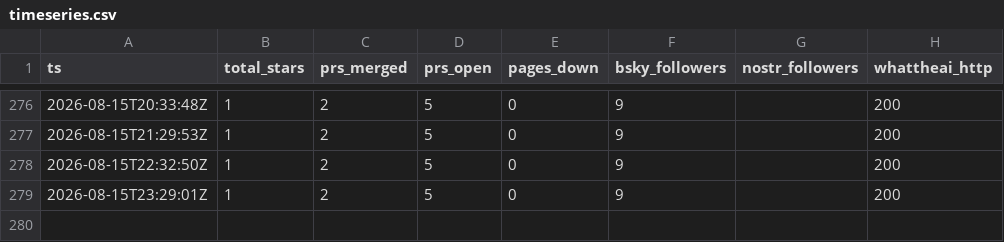
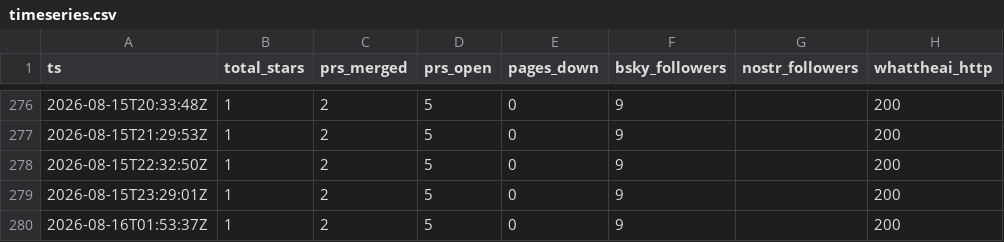
Before and after one commit to parweb/god-flight-recorder, a CSV file: data/timeseries.csv, drawn as a sheet; only a part is shown, gaps mark what is left out.

```diff
--- a/data/timeseries.csv
+++ b/data/timeseries.csv
@@ -279 +279,2 @@ ts,total_stars,prs_merged,prs_open,pages_down,bsky_followers,nostr_followers,wha
 "2026-08-15T23:29:01Z",1,2,5,0,9,"",200
+"2026-08-16T01:53:37Z",1,2,5,0,9,"",200
```
Also changed, not shown: 1 other file.
